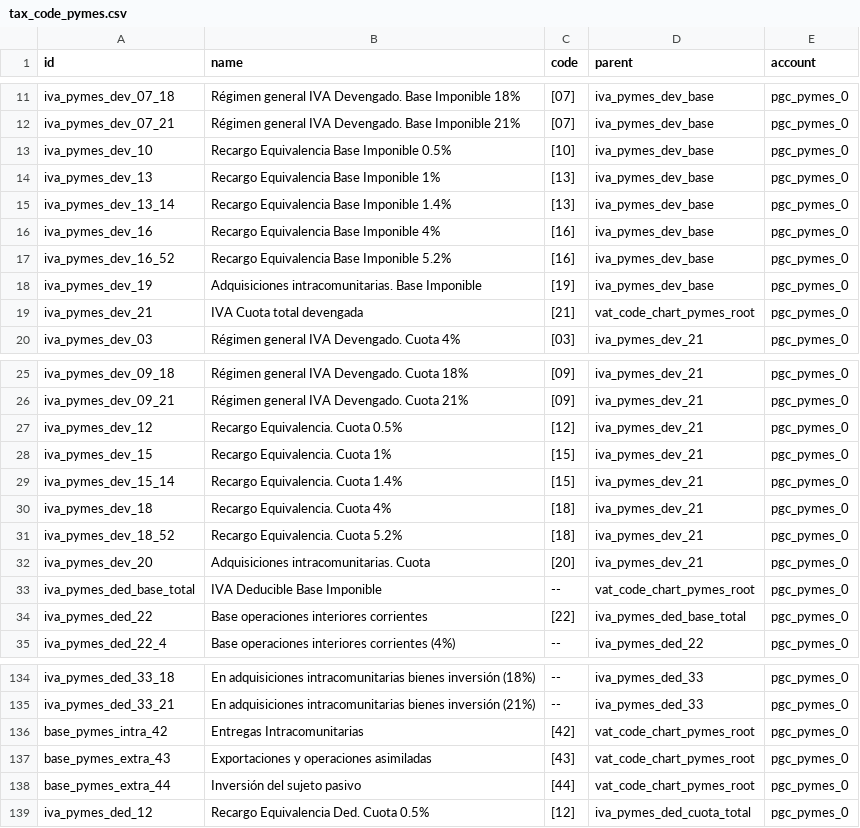
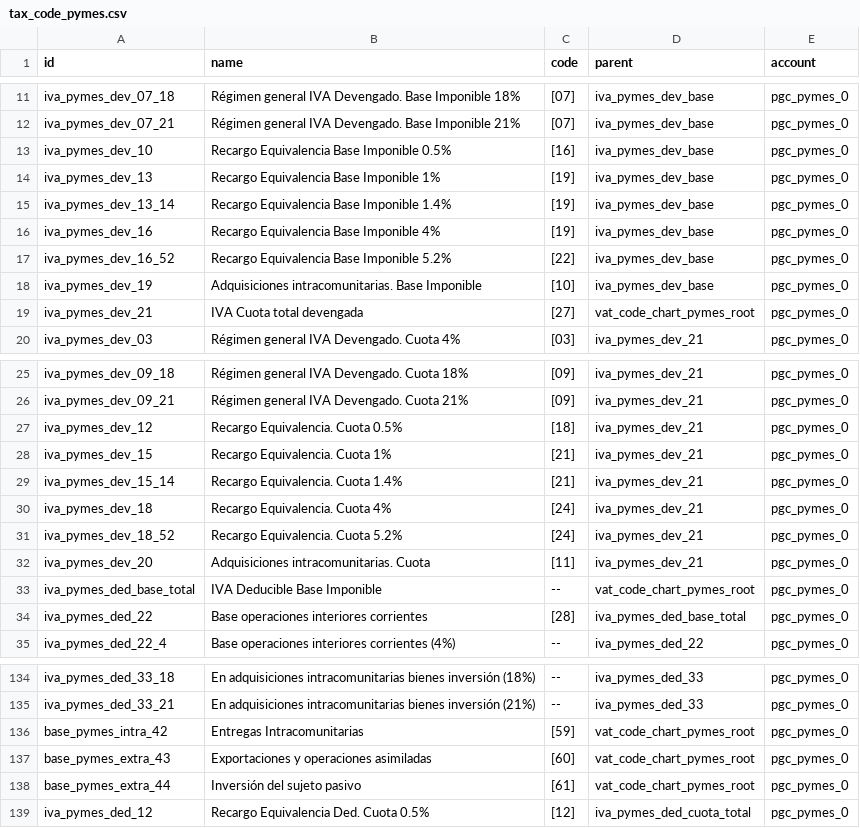
Before and after one commit to NaN-tic/tryton-account_es_csv2xml, a CSV file: tax_code_pymes.csv, drawn as a sheet; only a part is shown, gaps mark what is left out; the diff covers the shown part only.

```diff
--- a/tax_code_pymes.csv
+++ b/tax_code_pymes.csv
@@ -12,9 +12,9 @@
 "iva_pymes_dev_07_21","Régimen general IVA Devengado. Base Imponible 21%","[07]","iva_pymes_dev_base","pgc_pymes_0"
-"iva_pymes_dev_10","Recargo Equivalencia Base Imponible 0.5%","[10]","iva_pymes_dev_base","pgc_pymes_0"
-"iva_pymes_dev_13","Recargo Equivalencia Base Imponible 1%","[13]","iva_pymes_dev_base","pgc_pymes_0"
-"iva_pymes_dev_13_14","Recargo Equivalencia Base Imponible 1.4%","[13]","iva_pymes_dev_base","pgc_pymes_0"
-"iva_pymes_dev_16","Recargo Equivalencia Base Imponible 4%","[16]","iva_pymes_dev_base","pgc_pymes_0"
-"iva_pymes_dev_16_52","Recargo Equivalencia Base Imponible 5.2%","[16]","iva_pymes_dev_base","pgc_pymes_0"
-"iva_pymes_dev_19","Adquisiciones intracomunitarias. Base Imponible","[19]","iva_pymes_dev_base","pgc_pymes_0"
-"iva_pymes_dev_21","IVA Cuota total devengada","[21]","vat_code_chart_pymes_root","pgc_pymes_0"
+"iva_pymes_dev_10","Recargo Equivalencia Base Imponible 0.5%","[16]","iva_pymes_dev_base","pgc_pymes_0"
+"iva_pymes_dev_13","Recargo Equivalencia Base Imponible 1%","[19]","iva_pymes_dev_base","pgc_pymes_0"
+"iva_pymes_dev_13_14","Recargo Equivalencia Base Imponible 1.4%","[19]","iva_pymes_dev_base","pgc_pymes_0"
+"iva_pymes_dev_16","Recargo Equivalencia Base Imponible 4%","[19]","iva_pymes_dev_base","pgc_pymes_0"
+"iva_pymes_dev_16_52","Recargo Equivalencia Base Imponible 5.2%","[22]","iva_pymes_dev_base","pgc_pymes_0"
+"iva_pymes_dev_19","Adquisiciones intracomunitarias. Base Imponible","[10]","iva_pymes_dev_base","pgc_pymes_0"
+"iva_pymes_dev_21","IVA Cuota total devengada","[27]","vat_code_chart_pymes_root","pgc_pymes_0"
 "iva_pymes_dev_03","Régimen general IVA Devengado. Cuota 4%","[03]","iva_pymes_dev_21","pgc_pymes_0"
@@ -26,10 +26,10 @@
 "iva_pymes_dev_09_21","Régimen general IVA Devengado. Cuota 21%","[09]","iva_pymes_dev_21","pgc_pymes_0"
-"iva_pymes_dev_12","Recargo Equivalencia. Cuota 0.5%","[12]","iva_pymes_dev_21","pgc_pymes_0"
-"iva_pymes_dev_15","Recargo Equivalencia. Cuota 1%","[15]","iva_pymes_dev_21","pgc_pymes_0"
-"iva_pymes_dev_15_14","Recargo Equivalencia. Cuota 1.4%","[15]","iva_pymes_dev_21","pgc_pymes_0"
-"iva_pymes_dev_18","Recargo Equivalencia. Cuota 4%","[18]","iva_pymes_dev_21","pgc_pymes_0"
-"iva_pymes_dev_18_52","Recargo Equivalencia. Cuota 5.2%","[18]","iva_pymes_dev_21","pgc_pymes_0"
-"iva_pymes_dev_20","Adquisiciones intracomunitarias. Cuota","[20]","iva_pymes_dev_21","pgc_pymes_0"
+"iva_pymes_dev_12","Recargo Equivalencia. Cuota 0.5%","[18]","iva_pymes_dev_21","pgc_pymes_0"
+"iva_pymes_dev_15","Recargo Equivalencia. Cuota 1%","[21]","iva_pymes_dev_21","pgc_pymes_0"
+"iva_pymes_dev_15_14","Recargo Equivalencia. Cuota 1.4%","[21]","iva_pymes_dev_21","pgc_pymes_0"
+"iva_pymes_dev_18","Recargo Equivalencia. Cuota 4%","[24]","iva_pymes_dev_21","pgc_pymes_0"
+"iva_pymes_dev_18_52","Recargo Equivalencia. Cuota 5.2%","[24]","iva_pymes_dev_21","pgc_pymes_0"
+"iva_pymes_dev_20","Adquisiciones intracomunitarias. Cuota","[11]","iva_pymes_dev_21","pgc_pymes_0"
 "iva_pymes_ded_base_total","IVA Deducible Base Imponible","--","vat_code_chart_pymes_root","pgc_pymes_0"
-"iva_pymes_ded_22","Base operaciones interiores corrientes","[22]","iva_pymes_ded_base_total","pgc_pymes_0"
+"iva_pymes_ded_22","Base operaciones interiores corrientes","[28]","iva_pymes_ded_base_total","pgc_pymes_0"
 "iva_pymes_ded_22_4","Base operaciones interiores corrientes (4%)","--","iva_pymes_ded_22","pgc_pymes_0"
@@ -135,5 +135,5 @@
 "iva_pymes_ded_33_21","En adquisiciones intracomunitarias bienes inversión (21%)","--","iva_pymes_ded_33","pgc_pymes_0"
-"base_pymes_intra_42","Entregas Intracomunitarias","[42]","vat_code_chart_pymes_root","pgc_pymes_0"
-"base_pymes_extra_43","Exportaciones y operaciones asimiladas","[43]","vat_code_chart_pymes_root","pgc_pymes_0"
-"base_pymes_extra_44","Inversión del sujeto pasivo","[44]","vat_code_chart_pymes_root","pgc_pymes_0"
+"base_pymes_intra_42","Entregas Intracomunitarias","[59]","vat_code_chart_pymes_root","pgc_pymes_0"
+"base_pymes_extra_43","Exportaciones y operaciones asimiladas","[60]","vat_code_chart_pymes_root","pgc_pymes_0"
+"base_pymes_extra_44","Inversión del sujeto pasivo","[61]","vat_code_chart_pymes_root","pgc_pymes_0"
 "iva_pymes_ded_12","Recargo Equivalencia Ded. Cuota 0.5%","[12]","iva_pymes_ded_cuota_total","pgc_pymes_0"
```
Also changed, not shown: 12 edited cells elsewhere in this file, tax_code.csv, 2 other files.
